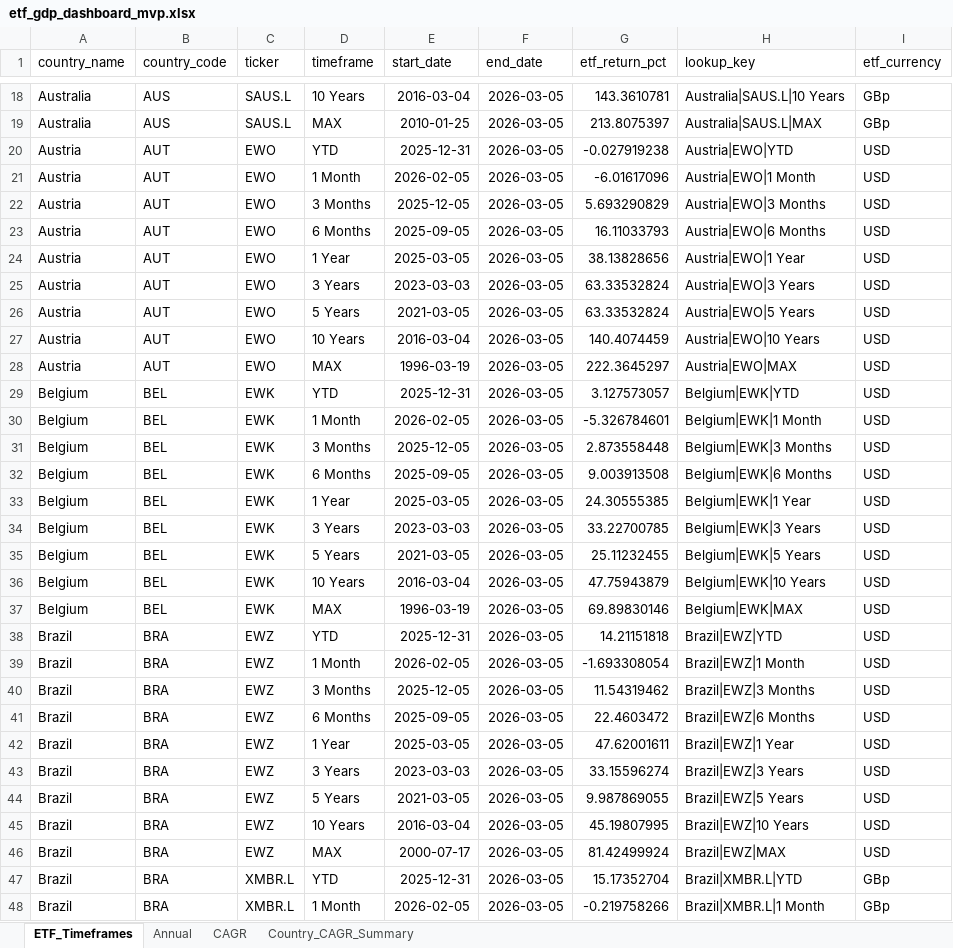
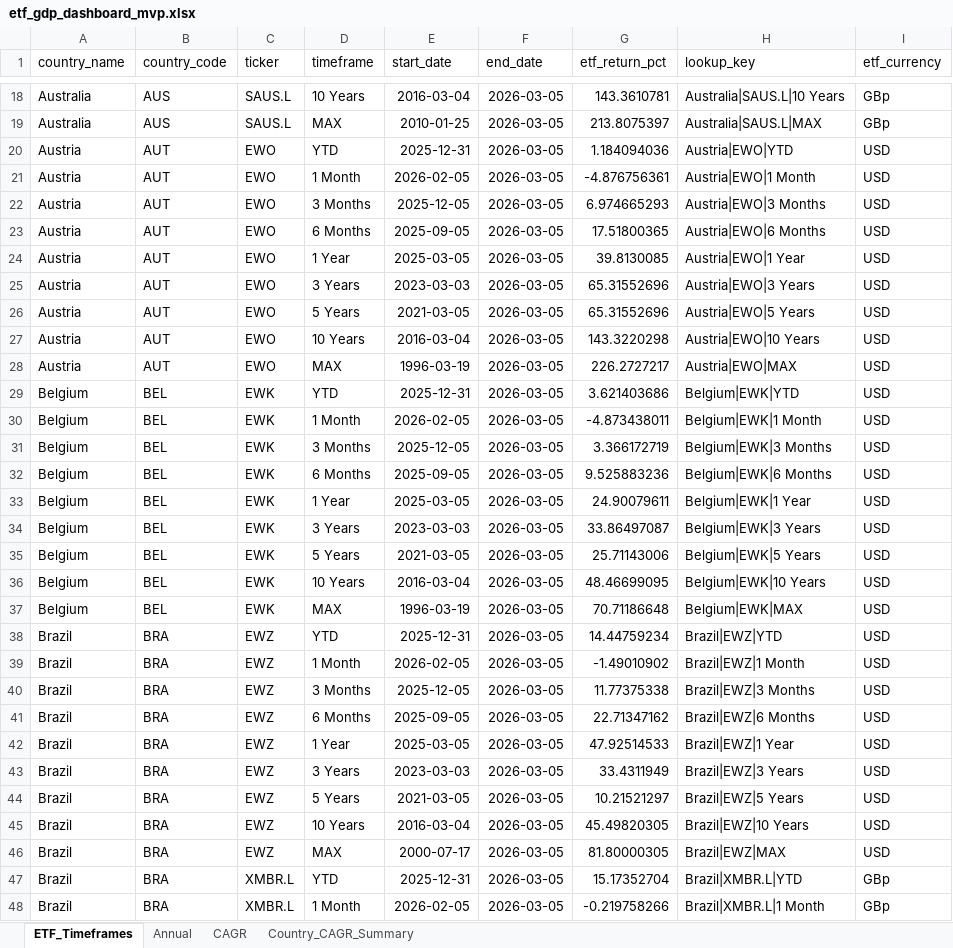
Before and after one commit to RamitChutani/macro-etf-data, an Excel workbook: data/outputs/etf_gdp_dashboard_mvp.xlsx, sheet ETF_Timeframes, drawn as a sheet; only a part is shown, gaps mark what is left out; values as stored, in another font and other column widths than the file's, no borders; the diff covers the shown part only; the diff names each change by its address in the sheet, - before the commit and + after, or states it on an @@ line.

```diff
--- a/data/outputs/etf_gdp_dashboard_mvp.xlsx (sheet ETF_Timeframes)
+++ b/data/outputs/etf_gdp_dashboard_mvp.xlsx (sheet ETF_Timeframes)
-G20 (etf_return_pct): -0.027919238
+G20 (etf_return_pct): 1.184094036
-G21 (etf_return_pct): -6.01617096
+G21 (etf_return_pct): -4.876756361
-G22 (etf_return_pct): 5.693290829
+G22 (etf_return_pct): 6.974665293
-G23 (etf_return_pct): 16.11033793
+G23 (etf_return_pct): 17.51800365
-G24 (etf_return_pct): 38.13828656
+G24 (etf_return_pct): 39.8130085
-G25:G26 (etf_return_pct): 63.33532824
+G25:G26 (etf_return_pct): 65.31552696
-G27 (etf_return_pct): 140.4074459
+G27 (etf_return_pct): 143.3220298
-G28 (etf_return_pct): 222.3645297
+G28 (etf_return_pct): 226.2727217
-G29 (etf_return_pct): 3.127573057
+G29 (etf_return_pct): 3.621403686
-G30 (etf_return_pct): -5.326784601
+G30 (etf_return_pct): -4.873438011
-G31 (etf_return_pct): 2.873558448
+G31 (etf_return_pct): 3.366172719
-G32 (etf_return_pct): 9.003913508
+G32 (etf_return_pct): 9.525883236
-G33 (etf_return_pct): 24.30555385
+G33 (etf_return_pct): 24.90079611
-G34 (etf_return_pct): 33.22700785
+G34 (etf_return_pct): 33.86497087
-G35 (etf_return_pct): 25.11232455
+G35 (etf_return_pct): 25.71143006
-G36 (etf_return_pct): 47.75943879
+G36 (etf_return_pct): 48.46699095
-G37 (etf_return_pct): 69.89830146
+G37 (etf_return_pct): 70.71186648
-G38 (etf_return_pct): 14.21151818
+G38 (etf_return_pct): 14.44759234
-G39 (etf_return_pct): -1.693308054
+G39 (etf_return_pct): -1.49010902
-G40 (etf_return_pct): 11.54319462
+G40 (etf_return_pct): 11.77375338
-G41 (etf_return_pct): 22.4603472
+G41 (etf_return_pct): 22.71347162
-G42 (etf_return_pct): 47.62001611
+G42 (etf_return_pct): 47.92514533
-G43 (etf_return_pct): 33.15596274
+G43 (etf_return_pct): 33.4311949
-G44 (etf_return_pct): 9.987869055
+G44 (etf_return_pct): 10.21521297
-G45 (etf_return_pct): 45.19807995
+G45 (etf_return_pct): 45.49820305
-G46 (etf_return_pct): 81.42499924
+G46 (etf_return_pct): 81.80000305
```
Also changed, not shown: 225 edited cells elsewhere in this sheet, sheet Annual, sheet Country_CAGR_Summary, 2 other files.
